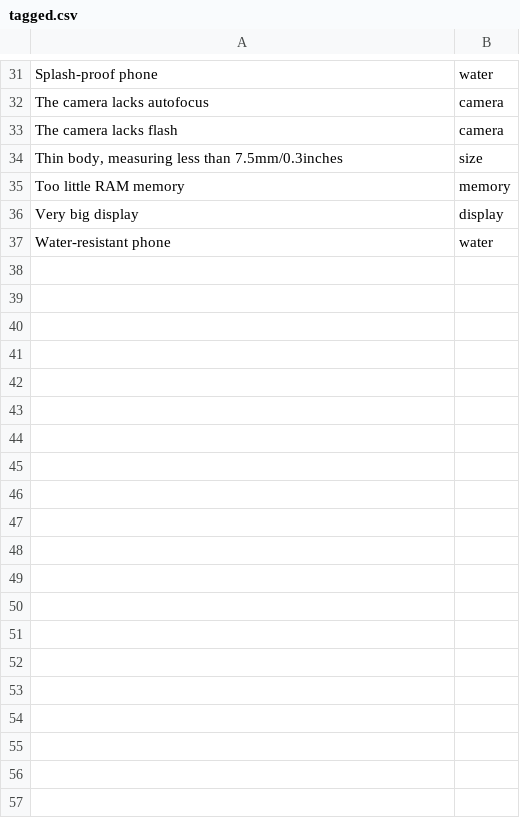
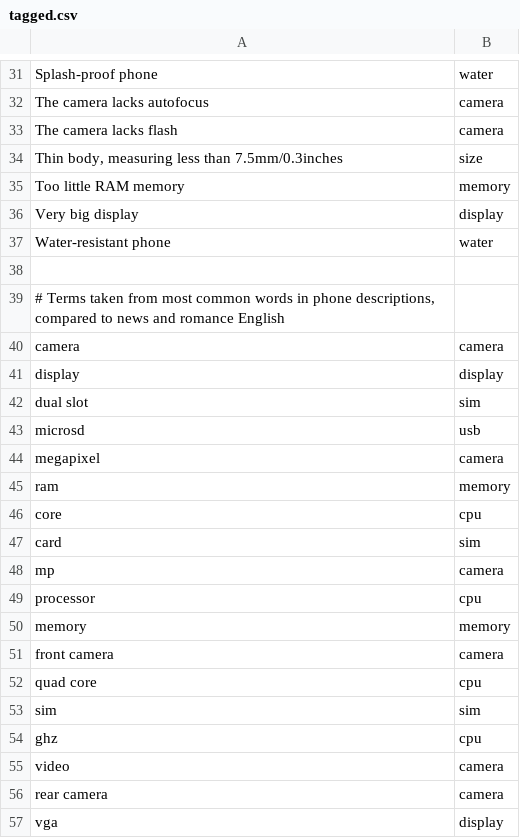
Before and after one commit to gwiener/ShopBot, a CSV file: tagged.csv, drawn as a sheet; only a part is shown, gaps mark what is left out; the diff covers the shown part only; the diff names each change by its address in the sheet, - before the commit and + after, or states it on an @@ line.

Commit message:
Add manually tagged terms from analyzing common words in phone descriptions compared to English. Add snippet to extract descriptions from phone files. Fix description analyzer to print only words, easier to tag manually. Ensure load tagged file supports comments and blank lines. Closes #7

```diff
--- a/tagged.csv
+++ b/tagged.csv
+row 38: (empty)
+row 39: # Terms taken from most common words in phone descriptions, compared to news and romance English
+row 40: camera | camera
+row 41: display | display
+row 42: dual slot | sim
+row 43: microsd | usb
+row 44: megapixel | camera
+row 45: ram | memory
+row 46: core | cpu
+row 47: card | sim
+row 48: mp | camera
+row 49: processor | cpu
+row 50: memory | memory
+row 51: front camera | camera
+row 52: quad core | cpu
+row 53: sim | sim
+row 54: ghz | cpu
+row 55: video | camera
+row 56: rear camera | camera
+row 57: vga | display
```
Also changed, not shown: 21 added rows and 1 edited cell elsewhere in this file, 3 other files.
